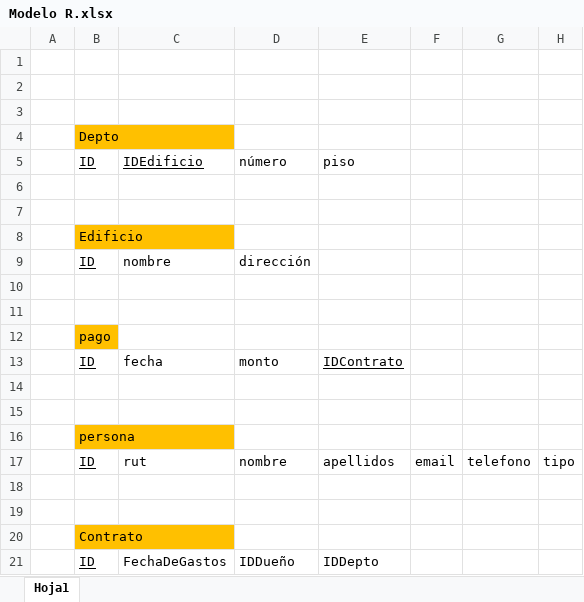
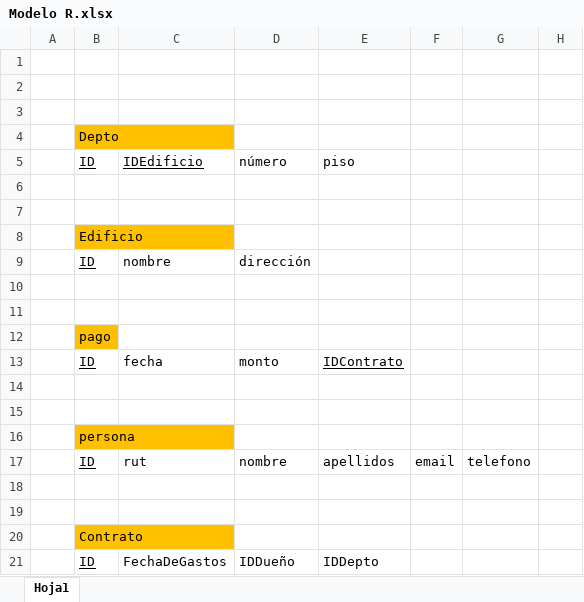
Before and after one commit to MatiassOrellana/NewConsejeria, an Excel workbook: Graphs/Modelo R.xlsx, sheet Hoja1, drawn as a sheet; values as stored, in another font and other column widths than the file's, no borders; the diff names each change by its address in the sheet, - before the commit and + after, or states it on an @@ line.

```diff
--- a/Graphs/Modelo R.xlsx (sheet Hoja1)
+++ b/Graphs/Modelo R.xlsx (sheet Hoja1)
-H17: tipo
+H17: (empty)
```
Also changed, not shown: 5 other files.
